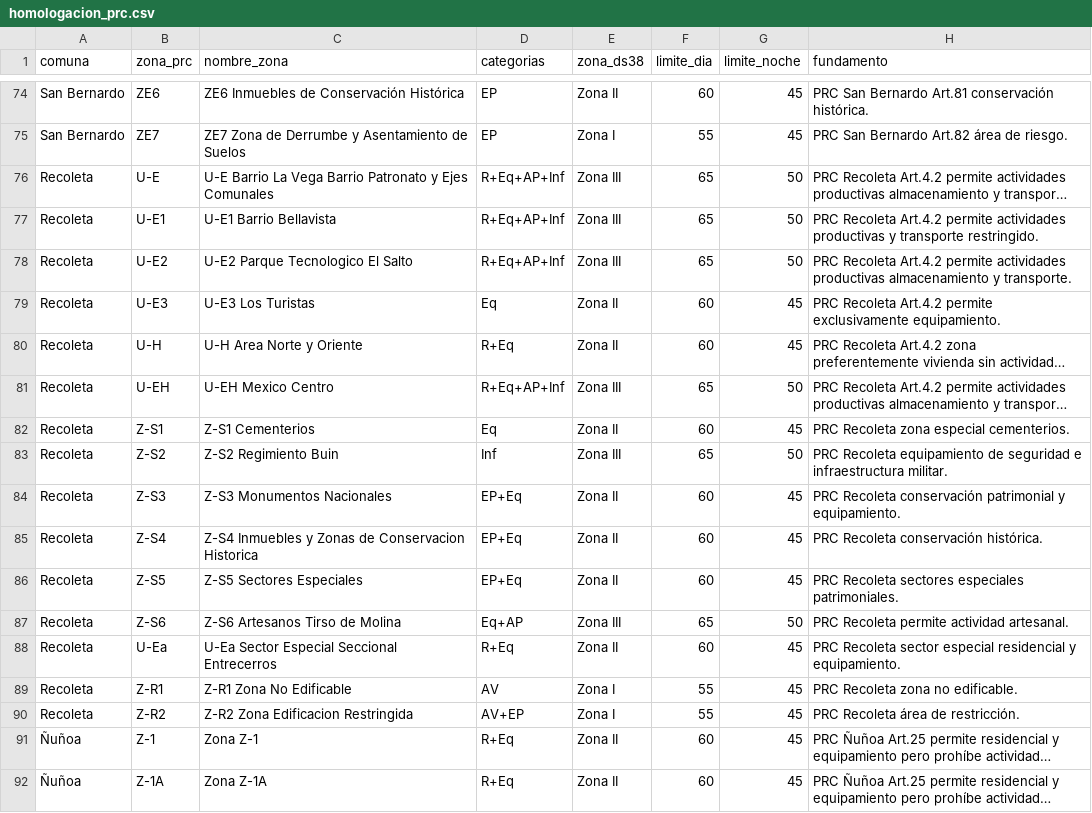
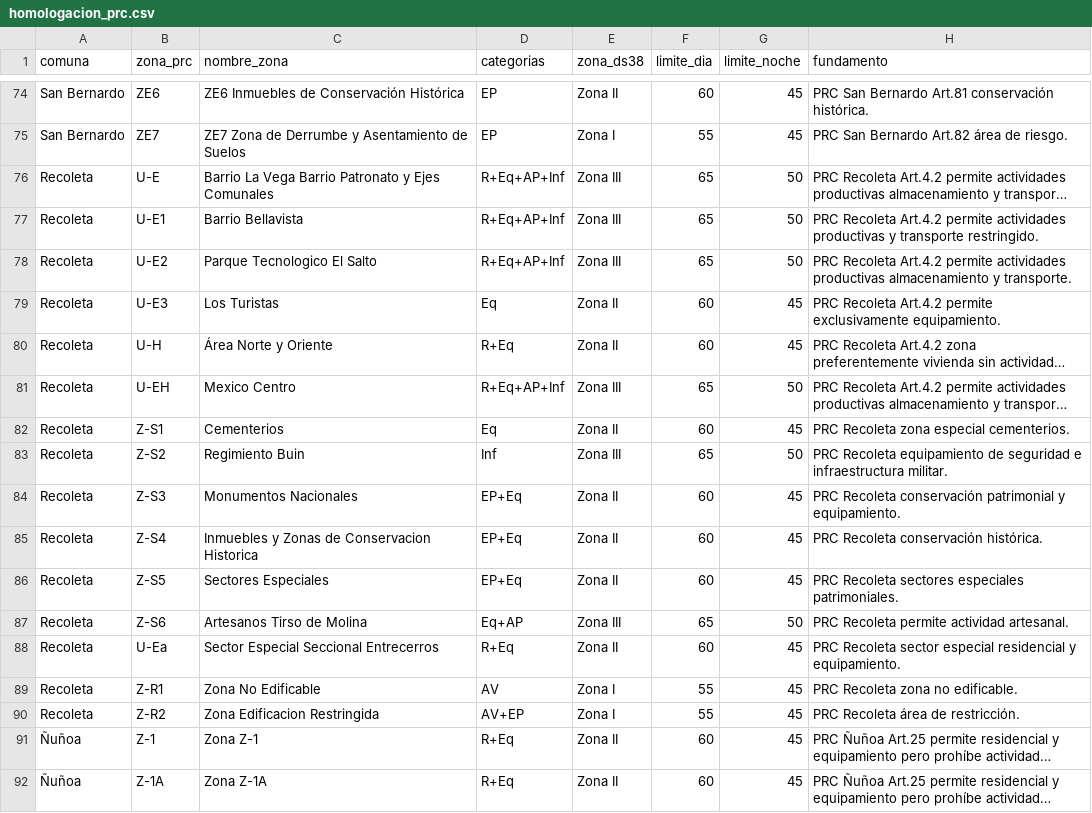
Before and after one commit to maaraos-coder/homologador-ds38-rm, a CSV file: rules/homologacion_prc.csv, drawn as a sheet; only a part is shown, gaps mark what is left out; long unchanged cells end in …; the diff names each change by its address in the sheet, - before the commit and + after, or states it on an @@ line.

Commit message:
Update homologacion_prc.csv

```diff
--- a/rules/homologacion_prc.csv
+++ b/rules/homologacion_prc.csv
-C76 (nombre_zona): U-E Barrio La…
+C76 (nombre_zona): Barrio La…
-C77 (nombre_zona): U-E1 Barrio Bellavista
+C77 (nombre_zona): Barrio Bellavista
-C78 (nombre_zona): U-E2 Parque Tecnologico El Salto
+C78 (nombre_zona): Parque Tecnologico El Salto
-C79 (nombre_zona): U-E3 Los Turistas
+C79 (nombre_zona): Los Turistas
-C80 (nombre_zona): U-H Area Norte y Oriente
+C80 (nombre_zona): Área Norte y Oriente
-C81 (nombre_zona): U-EH Mexico Centro
+C81 (nombre_zona): Mexico Centro
-C82 (nombre_zona): Z-S1 Cementerios
+C82 (nombre_zona): Cementerios
-C83 (nombre_zona): Z-S2 Regimiento Buin
+C83 (nombre_zona): Regimiento Buin
-C84 (nombre_zona): Z-S3 Monumentos Nacionales
+C84 (nombre_zona): Monumentos Nacionales
-C85 (nombre_zona): Z-S4 Inmuebles y…
+C85 (nombre_zona): Inmuebles y…
-C86 (nombre_zona): Z-S5 Sectores Especiales
+C86 (nombre_zona): Sectores Especiales
-C87 (nombre_zona): Z-S6 Artesanos Tirso de Molina
+C87 (nombre_zona): Artesanos Tirso de Molina
-C88 (nombre_zona): U-Ea Sector Especial Seccional Entrecerros
+C88 (nombre_zona): Sector Especial Seccional Entrecerros
-C89 (nombre_zona): Z-R1 Zona No Edificable
+C89 (nombre_zona): Zona No Edificable
-C90 (nombre_zona): Z-R2 Zona Edificacion Restringida
+C90 (nombre_zona): Zona Edificacion Restringida
```
